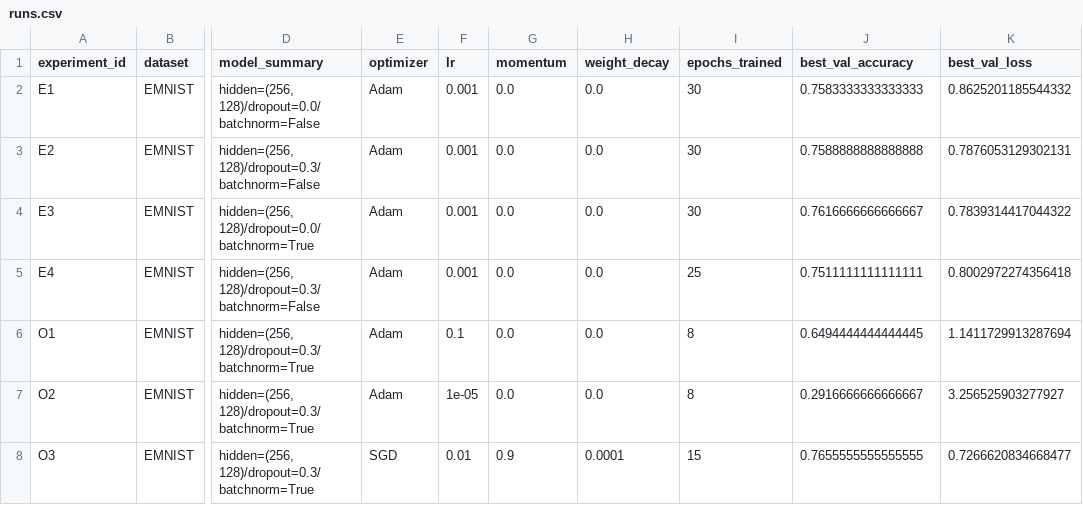
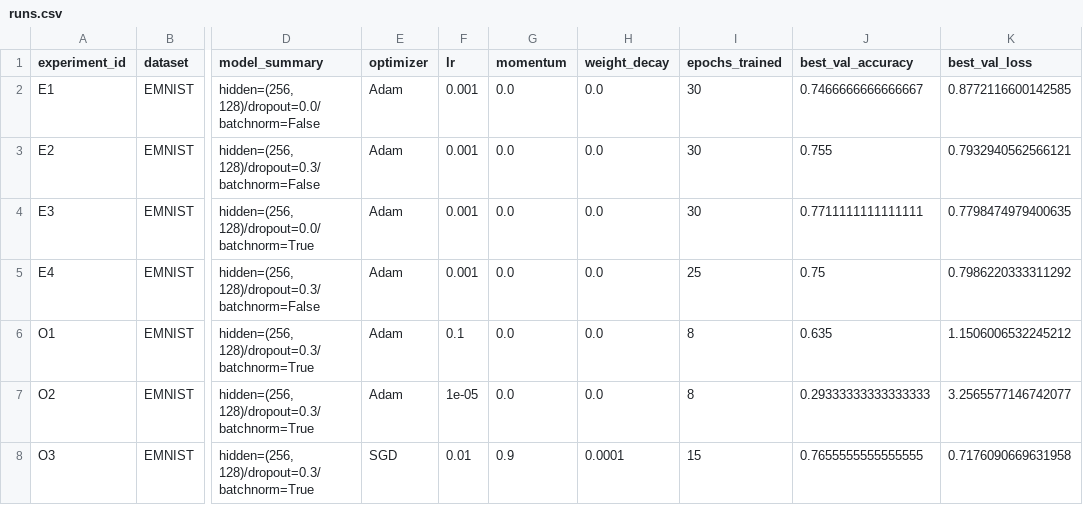
Before and after one commit to sitffi77/SIt-student-template, a CSV file: homeworks/HW08-09/artifacts/runs.csv, drawn as a sheet; only a part is shown, gaps mark what is left out; the diff names each change by its address in the sheet, - before the commit and + after, or states it on an @@ line.

```diff
--- a/homeworks/HW08-09/artifacts/runs.csv
+++ b/homeworks/HW08-09/artifacts/runs.csv
-J2 (best_val_accuracy): 0.7583333333333333
+J2 (best_val_accuracy): 0.7466666666666667
-K2 (best_val_loss): 0.8625201185544332
+K2 (best_val_loss): 0.8772116600142585
-J3 (best_val_accuracy): 0.7588888888888888
+J3 (best_val_accuracy): 0.755
-K3 (best_val_loss): 0.7876053129302131
+K3 (best_val_loss): 0.7932940562566121
-J4 (best_val_accuracy): 0.7616666666666667
+J4 (best_val_accuracy): 0.7711111111111111
-K4 (best_val_loss): 0.7839314417044322
+K4 (best_val_loss): 0.7798474979400635
-J5 (best_val_accuracy): 0.7511111111111111
+J5 (best_val_accuracy): 0.75
-K5 (best_val_loss): 0.8002972274356418
+K5 (best_val_loss): 0.7986220333311292
-J6 (best_val_accuracy): 0.6494444444444445
+J6 (best_val_accuracy): 0.635
-K6 (best_val_loss): 1.1411729913287694
+K6 (best_val_loss): 1.1506006532245212
-J7 (best_val_accuracy): 0.2916666666666667
+J7 (best_val_accuracy): 0.29333333333333333
-K7 (best_val_loss): 3.256525903277927
+K7 (best_val_loss): 3.2565577146742077
-K8 (best_val_loss): 0.7266620834668477
+K8 (best_val_loss): 0.7176090669631958
```
Also changed, not shown: 8 other files.
